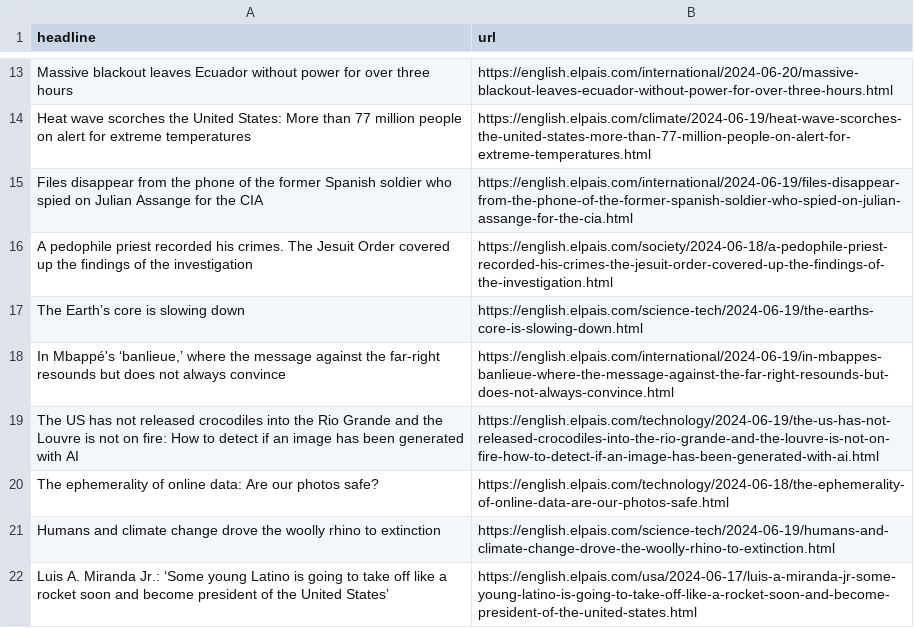
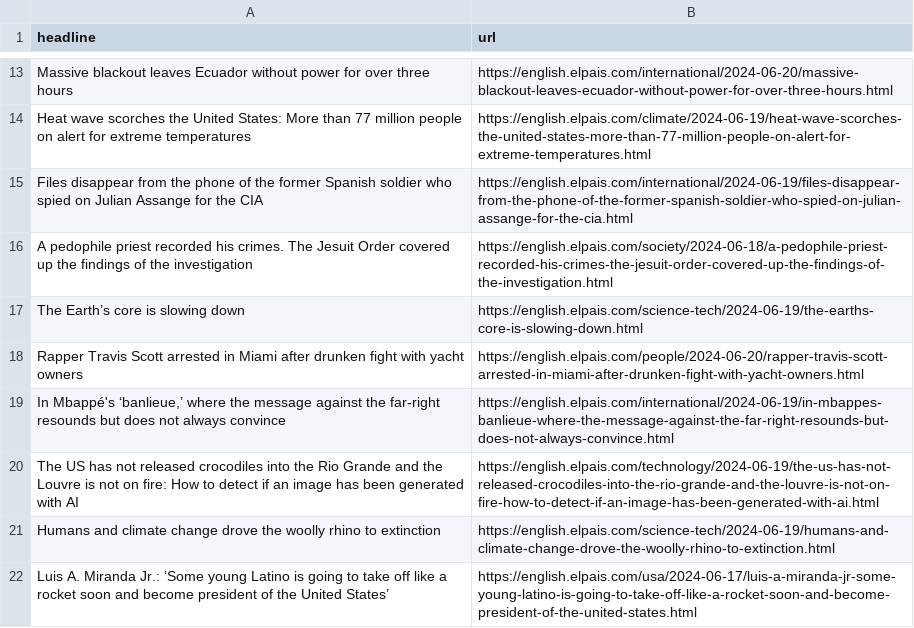
Before and after one commit to jsoma/el-pais-scraper, a CSV file: headlines.csv, drawn as a sheet; only a part is shown, gaps mark what is left out; removed rows and columns are numbered as before the commit, all else as after; the diff names each change by its address in the sheet, - before the commit and + after, or states it on an @@ line.

```diff
--- a/headlines.csv
+++ b/headlines.csv
+row 18: Rapper Travis Scott arrested in Miami after drunken fight with yacht owners | https://english.elpais.com/people/2024-06-20/rapper-travis-scott-arrested-in-miami-after-drunken-fight-with-yacht-owners.html
-row 20: The ephemerality of online data: Are our photos safe? | https://english.elpais.com/technology/2024-06-18/the-ephemerality-of-online-data-are-our-photos-safe.html
```
